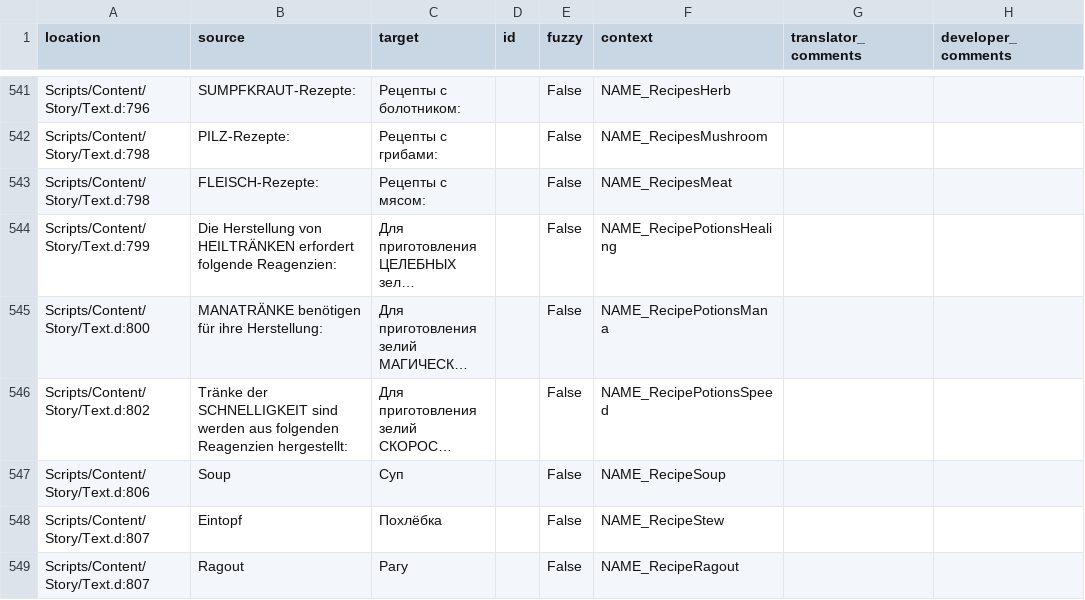
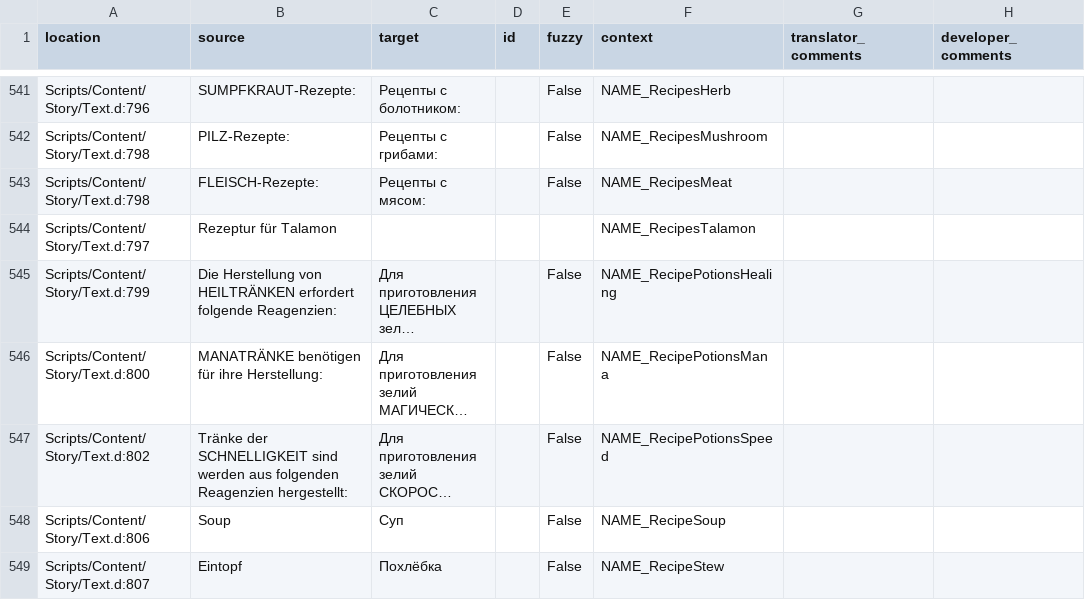
Before and after one commit to auronen/Gothic-Sequel-localization, a CSV file: .translations/ru/Text_constants.csv, drawn as a sheet; only a part is shown, gaps mark what is left out; the shorter side is filled out with more unchanged rows; long unchanged cells end in …; the diff names each change by its address in the sheet, - before the commit and + after, or states it on an @@ line.

Commit message:
Talmon recipes constant and meta funcs cleanup

```diff
--- a/.translations/ru/Text_constants.csv
+++ b/.translations/ru/Text_constants.csv
+row 544: Scripts/Content/Story/Text.d:797 | Rezeptur für Talamon |  |  |  | NAME_RecipesTalamon
```
Also changed, not shown: 16 other files.
